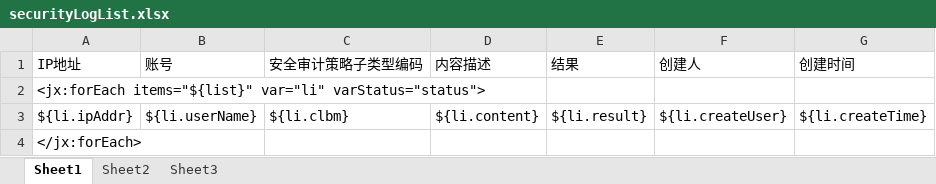
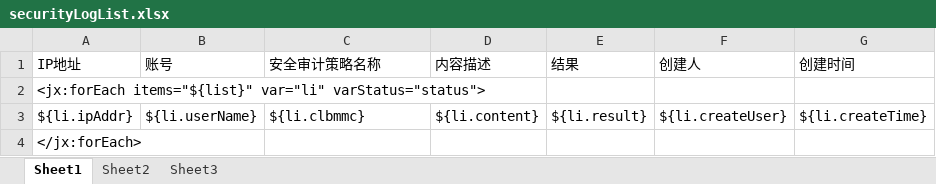
Before and after one commit to linzewu/stu, an Excel workbook: base-module/src/main/resource/excelTemplate/securityLogList.xlsx, sheet Sheet1, drawn as a sheet; values as stored, in another font and other column widths than the file's, no borders; the diff names each change by its address in the sheet, - before the commit and + after, or states it on an @@ line.

```diff
--- a/base-module/src/main/resource/excelTemplate/securityLogList.xlsx (sheet Sheet1)
+++ b/base-module/src/main/resource/excelTemplate/securityLogList.xlsx (sheet Sheet1)
-C1: 安全审计策略子类型编码
+C1: 安全审计策略名称
-C3 (安全审计策略名称): ${li.clbm}
+C3 (安全审计策略名称): ${li.clbmmc}
```
Also changed, not shown: 33 other files.
